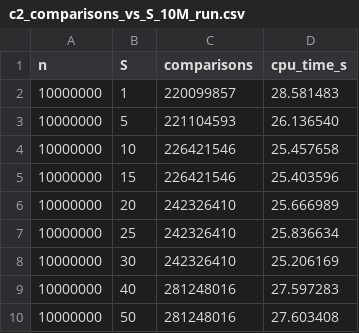
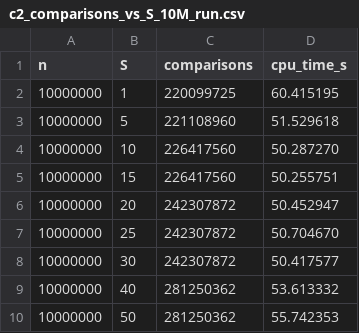
Before and after one commit to RUANLASS/SC2001_Labs, a CSV file: results/c2_comparisons_vs_S_10M_run.csv, drawn as a sheet.

```diff
--- a/results/c2_comparisons_vs_S_10M_run.csv
+++ b/results/c2_comparisons_vs_S_10M_run.csv
@@ -1,10 +1,10 @@
 n,S,comparisons,cpu_time_s
-10000000,1,220099857,28.581483
-10000000,5,221104593,26.136540
-10000000,10,226421546,25.457658
-10000000,15,226421546,25.403596
-10000000,20,242326410,25.666989
-10000000,25,242326410,25.836634
-10000000,30,242326410,25.206169
-10000000,40,281248016,27.597283
-10000000,50,281248016,27.603408
+10000000,1,220099725,60.415195
+10000000,5,221108960,51.529618
+10000000,10,226417560,50.287270
+10000000,15,226417560,50.255751
+10000000,20,242307872,50.452947
+10000000,25,242307872,50.704670
+10000000,30,242307872,50.417577
+10000000,40,281250362,53.613332
+10000000,50,281250362,55.742353
```
Also changed, not shown: 6 other files.
